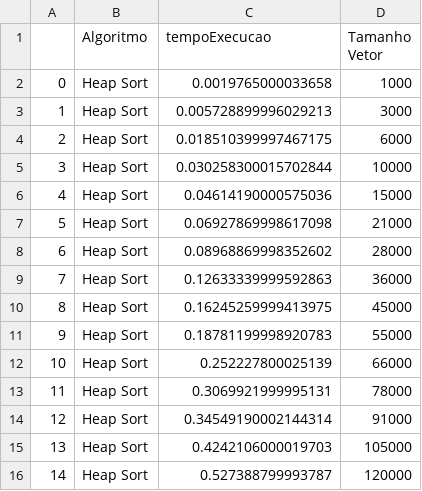
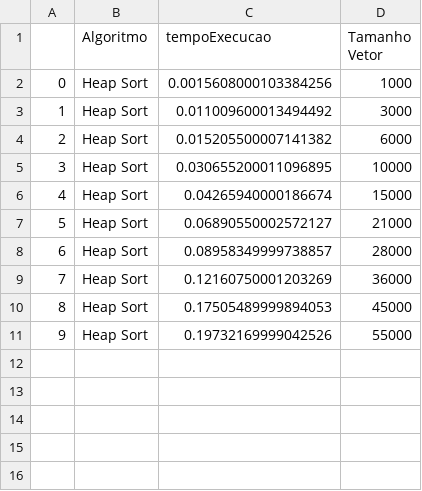
Before and after one commit to Gotoxico/TrabalhoPraticoPAA, a CSV file: CSVs/ResultadoAleatórioHeap Sort.csv, drawn as a sheet.

```diff
--- a/CSVs/ResultadoAleatórioHeap Sort.csv
+++ b/CSVs/ResultadoAleatórioHeap Sort.csv
@@ -1,16 +1,11 @@
 ,Algoritmo,tempoExecucao,Tamanho Vetor
-0,Heap Sort,0.0019765000033658,1000
-1,Heap Sort,0.005728899996029213,3000
-2,Heap Sort,0.018510399997467175,6000
-3,Heap Sort,0.030258300015702844,10000
-4,Heap Sort,0.04614190000575036,15000
-5,Heap Sort,0.06927869998617098,21000
-6,Heap Sort,0.08968869998352602,28000
-7,Heap Sort,0.12633339999592863,36000
-8,Heap Sort,0.16245259999413975,45000
-9,Heap Sort,0.18781199998920783,55000
-10,Heap Sort,0.252227800025139,66000
-11,Heap Sort,0.3069921999995131,78000
-12,Heap Sort,0.34549190002144314,91000
-13,Heap Sort,0.4242106000019703,105000
-14,Heap Sort,0.527388799993787,120000
+0,Heap Sort,0.0015608000103384256,1000
+1,Heap Sort,0.011009600013494492,3000
+2,Heap Sort,0.015205500007141382,6000
+3,Heap Sort,0.030655200011096895,10000
+4,Heap Sort,0.04265940000186674,15000
+5,Heap Sort,0.06890550002572127,21000
+6,Heap Sort,0.08958349999738857,28000
+7,Heap Sort,0.12160750001203269,36000
+8,Heap Sort,0.17505489999894053,45000
+9,Heap Sort,0.19732169999042526,55000
```
Also changed, not shown: CSVs/ResultadoAleatórioMerge Sort.csv, CSVs/ResultadoAleatórioQuick Sort com pivô elemento central.csv, 47 other files.
